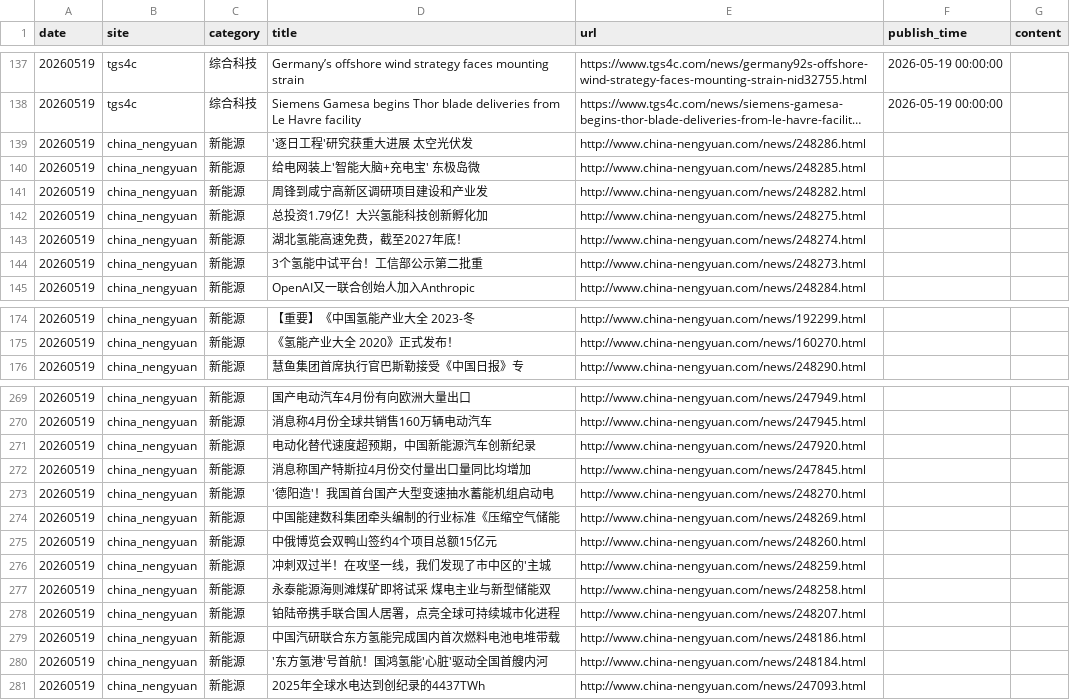
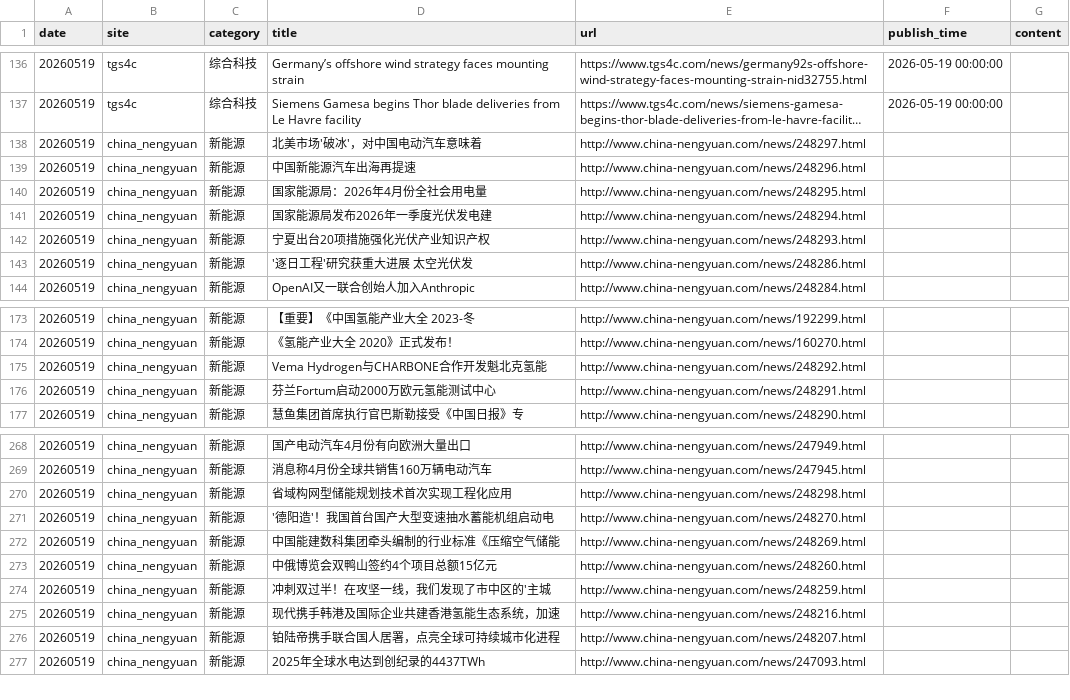
Before and after one commit to wodewoping-png/news-search, a CSV file: daily-news/daily_news_20260519.csv, drawn as a sheet; only a part is shown, gaps mark what is left out; long unchanged cells end in …; removed rows and columns are numbered as before the commit, all else as after; the diff covers the shown part only; the diff names each change by its address in the sheet, - before the commit and + after, or states it on an @@ line.

```diff
--- a/daily-news/daily_news_20260519.csv
+++ b/daily-news/daily_news_20260519.csv
+row 138: 20260519 | china_nengyuan | 新能源 | 北美市场'破冰'，对中国电动汽车意味着 | http://www.china-nengyuan.com/news/248297.html
+row 139: 20260519 | china_nengyuan | 新能源 | 中国新能源汽车出海再提速 | http://www.china-nengyuan.com/news/248296.html
+row 140: 20260519 | china_nengyuan | 新能源 | 国家能源局：2026年4月份全社会用电量 | http://www.china-nengyuan.com/news/248295.html
+row 141: 20260519 | china_nengyuan | 新能源 | 国家能源局发布2026年一季度光伏发电建 | http://www.china-nengyuan.com/news/248294.html
+row 142: 20260519 | china_nengyuan | 新能源 | 宁夏出台20项措施强化光伏产业知识产权 | http://www.china-nengyuan.com/news/248293.html
-row 140: 20260519 | china_nengyuan | 新能源 | 给电网装上'智能大脑+充电宝' 东极岛微 | http://www.china-nengyuan.com/news/248285.html
-row 141: 20260519 | china_nengyuan | 新能源 | 周锋到咸宁高新区调研项目建设和产业发 | http://www.china-nengyuan.com/news/248282.html
-row 142: 20260519 | china_nengyuan | 新能源 | 总投资1.79亿！大兴氢能科技创新孵化加 | http://www.china-nengyuan.com/news/248275.html
-row 143: 20260519 | china_nengyuan | 新能源 | 湖北氢能高速免费，截至2027年底！ | http://www.china-nengyuan.com/news/248274.html
-row 144: 20260519 | china_nengyuan | 新能源 | 3个氢能中试平台！工信部公示第二批重 | http://www.china-nengyuan.com/news/248273.html
+row 175: 20260519 | china_nengyuan | 新能源 | Vema Hydrogen与CHARBONE合作开发魁北克氢能 | http://www.china-nengyuan.com/news/248292.html
+row 176: 20260519 | china_nengyuan | 新能源 | 芬兰Fortum启动2000万欧元氢能测试中心 | http://www.china-nengyuan.com/news/248291.html
-D270 (title): 电动化替代速度超预期，中国新能源汽车创新纪录
+D270 (title): 省域构网型储能规划技术首次实现工程化应用
-E270 (url): http://www.china-nengyuan.com/news/247920.html
+E270 (url): http://www.china-nengyuan.com/news/248298.html
-row 272: 20260519 | china_nengyuan | 新能源 | 消息称国产特斯拉4月份交付量出口量同比均增加 | http://www.china-nengyuan.com/news/247845.html
-D275 (title): 永泰能源海则滩煤矿即将试采 煤电主业与新型储能双
+D275 (title): 现代携手韩港及国际企业共建香港氢能生态系统，加速
-E275 (url): http://www.china-nengyuan.com/news/248258.html
+E275 (url): http://www.china-nengyuan.com/news/248216.html
-row 279: 20260519 | china_nengyuan | 新能源 | 中国汽研联合东方氢能完成国内首次燃料电池电堆带载 | http://www.china-nengyuan.com/news/248186.html
-row 280: 20260519 | china_nengyuan | 新能源 | '东方氢港'号首航！国鸿氢能'心脏'驱动全国首艘内河 | http://www.china-nengyuan.com/news/248184.html
```
Also changed, not shown: 3 removed rows, 5 moved rows and 6 edited cells elsewhere in this file.
